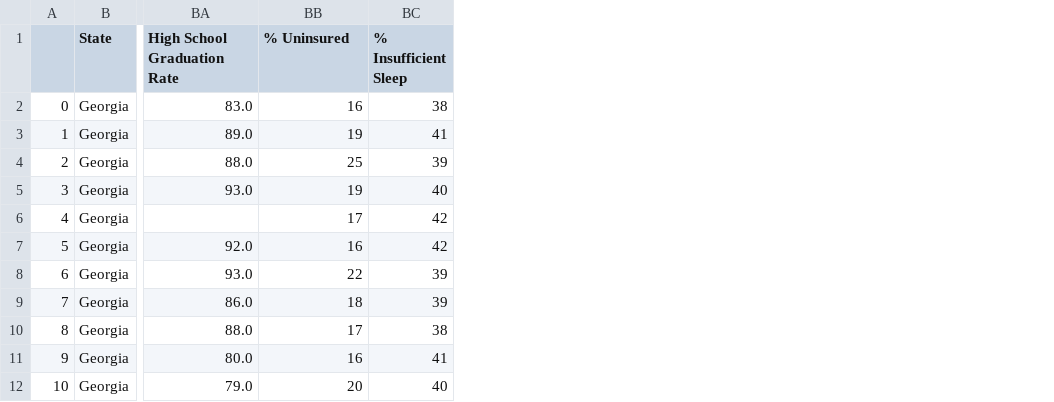
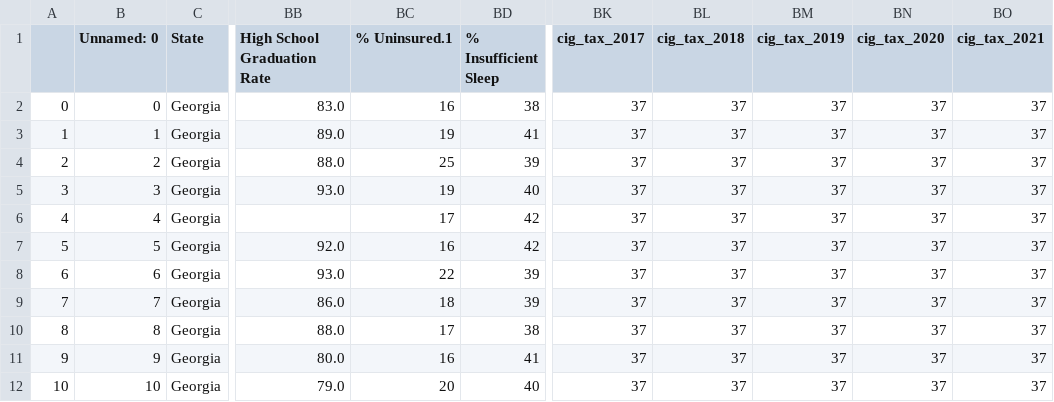
Before and after one commit to wesleytchen/ml-econ-final, a CSV file: trimmed data/GeorgiaFinal.csv, drawn as a sheet; only a part is shown, gaps mark what is left out; addresses are those after the commit; the diff names each change by its address in the sheet, - before the commit and + after, or states it on an @@ line.

```diff
--- a/trimmed data/GeorgiaFinal.csv
+++ b/trimmed data/GeorgiaFinal.csv
+column B (Unnamed: 0), rows 2-12: 0 | 1 | 2 | 3 | 4 | 5 | 6 | 7 | 8 | 9 | 10
+column BK (cig_tax_2017), rows 2-12: all 37
+column BL (cig_tax_2018), rows 2-12: all 37
+column BM (cig_tax_2019), rows 2-12: all 37
+column BN (cig_tax_2020), rows 2-12: all 37
+column BO (cig_tax_2021), rows 2-12: all 37
-BC1: % Uninsured
+BC1: % Uninsured.1
```
Also changed, not shown: trimmed data/IllinoisFinal.csv, trimmed data/IndianaFinal.csv, 52 other files.
